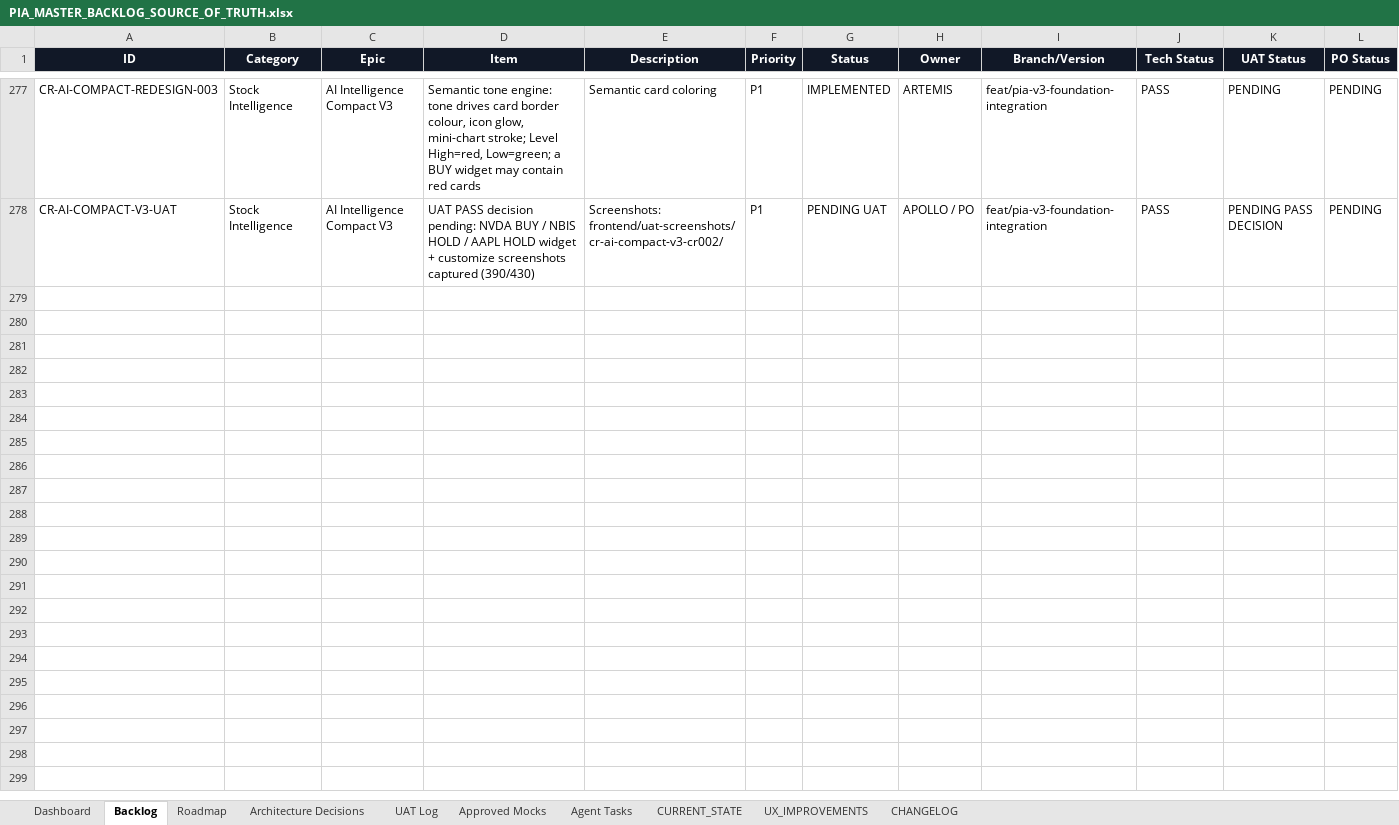
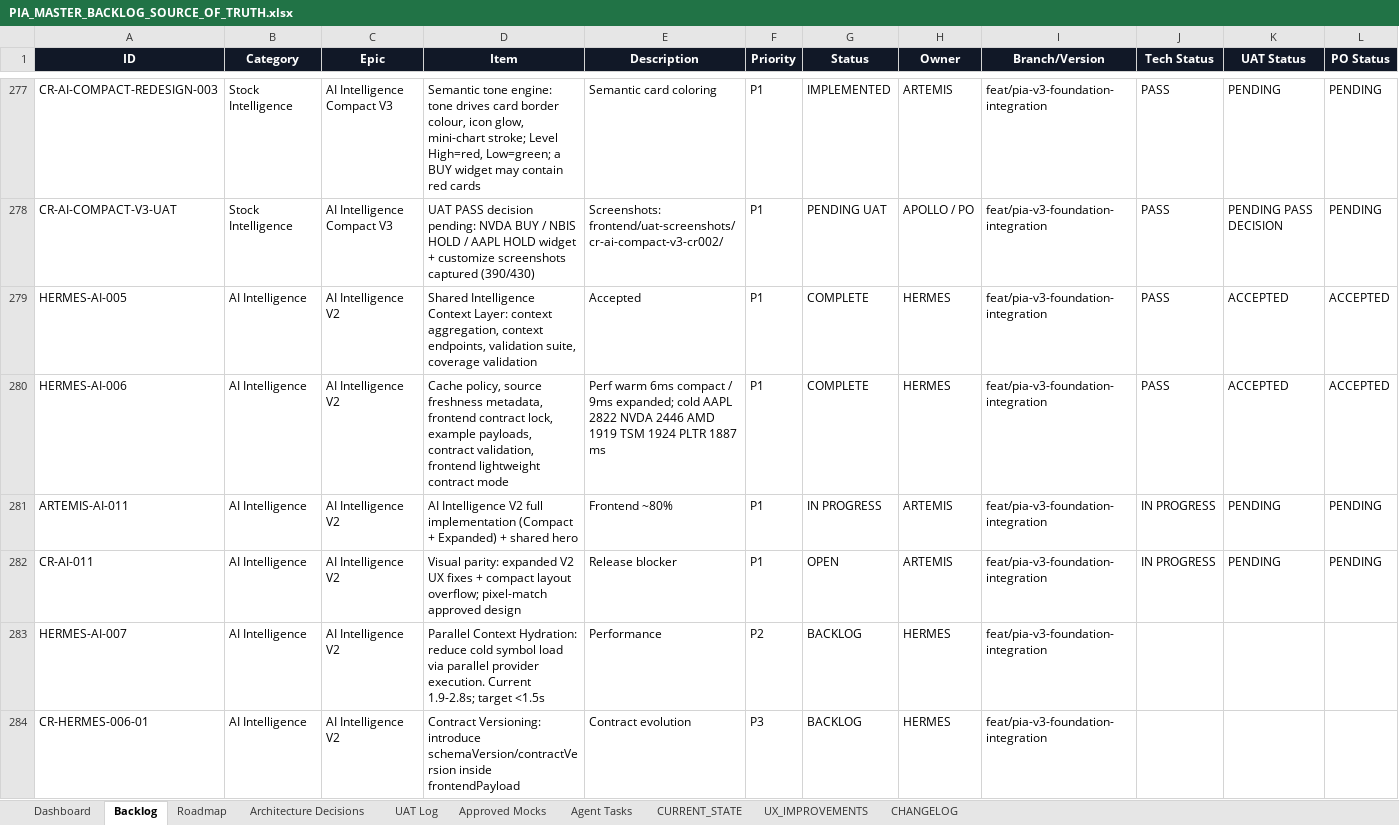
Before and after one commit to parmpr-ai/personal-investment-agent, an Excel workbook: docs/PIA_MASTER_BACKLOG_SOURCE_OF_TRUTH.xlsx, sheet Backlog, drawn as a sheet; only a part is shown, gaps mark what is left out; values as stored, in another font and other column widths than the file's, no borders; conditional formats and table styles not drawn; rows hold the shown columns only; the diff names each change by its address in the sheet, - before the commit and + after, or states it on an @@ line.

```diff
--- a/docs/PIA_MASTER_BACKLOG_SOURCE_OF_TRUTH.xlsx (sheet Backlog)
+++ b/docs/PIA_MASTER_BACKLOG_SOURCE_OF_TRUTH.xlsx (sheet Backlog)
+row 279: HERMES-AI-005 | AI Intelligence | AI Intelligence V2 | Shared Intelligence Context Layer: context aggregation, context endpoints, validation suite, coverage validation | Accepted | P1 | COMPLETE | HERMES | feat/pia-v3-foundation-integration | PASS | ACCEPTED | ACCEPTED
+row 280: HERMES-AI-006 | AI Intelligence | AI Intelligence V2 | Cache policy, source freshness metadata, frontend contract lock, example payloads, contract validation, frontend lightweight contract mode | Perf warm 6ms compact / 9ms expanded; cold AAPL 2822 NVDA 2446 AMD 1919 TSM 1924 PLTR 1887 ms | P1 | COMPLETE | HERMES | feat/pia-v3-foundation-integration | PASS | ACCEPTED | ACCEPTED
+row 281: ARTEMIS-AI-011 | AI Intelligence | AI Intelligence V2 | AI Intelligence V2 full implementation (Compact + Expanded) + shared hero | Frontend ~80% | P1 | IN PROGRESS | ARTEMIS | feat/pia-v3-foundation-integration | IN PROGRESS | PENDING | PENDING
+row 282: CR-AI-011 | AI Intelligence | AI Intelligence V2 | Visual parity: expanded V2 UX fixes + compact layout overflow; pixel-match approved design | Release blocker | P1 | OPEN | ARTEMIS | feat/pia-v3-foundation-integration | IN PROGRESS | PENDING | PENDING
+row 283: HERMES-AI-007 | AI Intelligence | AI Intelligence V2 | Parallel Context Hydration: reduce cold symbol load via parallel provider execution. Current 1.9-2.8s; target <1.5s | Performance | P2 | BACKLOG | HERMES | feat/pia-v3-foundation-integration
+row 284: CR-HERMES-006-01 | AI Intelligence | AI Intelligence V2 | Contract Versioning: introduce schemaVersion/contractVersion inside frontendPayload | Contract evolution | P3 | BACKLOG | HERMES | feat/pia-v3-foundation-integration
```
Also changed, not shown: sheet Architecture Decisions, sheet CHANGELOG, 8 other files.
